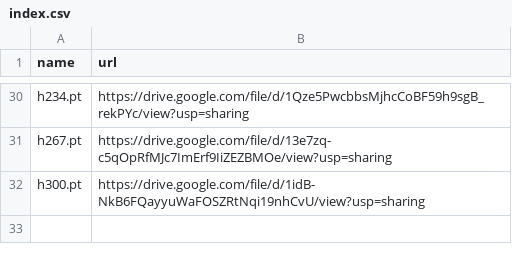
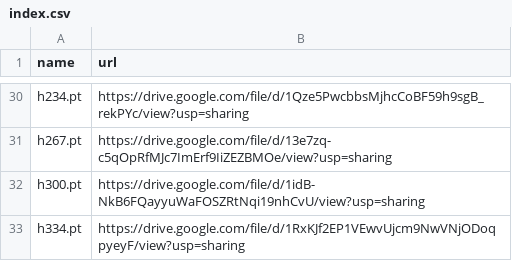
Before and after one commit to zhangruihan1/index, a CSV file: index.csv, drawn as a sheet; only a part is shown, gaps mark what is left out.

Commit message:
Update index.csv

```diff
--- a/index.csv
+++ b/index.csv
@@ -32 +32,2 @@ h267.pt, https://drive.google.com/file/d/13e7zq-c5qOpRfMJc7ImErf9IiZEZBMOe/view?
 h300.pt, https://drive.google.com/file/d/1idB-NkB6FQayyuWaFOSZRtNqi19nhCvU/view?usp=sharing
+h334.pt, https://drive.google.com/file/d/1RxKJf2EP1VEwvUjcm9NwVNjODoqpyeyF/view?usp=sharing
```
